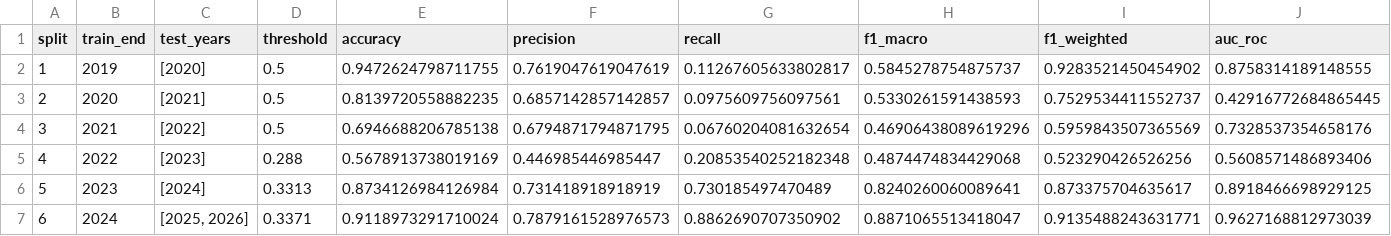
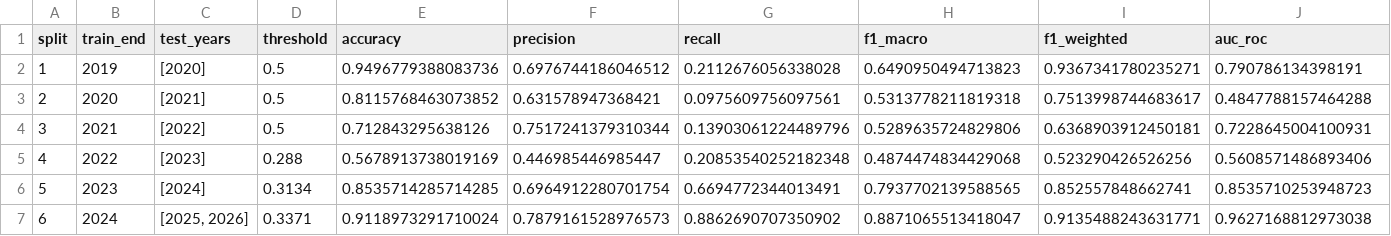
Before and after one commit to athenavillarin/haribon-thesis, a CSV file: lstm/saved_model/rolling_origin_metrics.csv, drawn as a sheet.

```diff
--- a/lstm/saved_model/rolling_origin_metrics.csv
+++ b/lstm/saved_model/rolling_origin_metrics.csv
@@ -1,7 +1,7 @@
 split,train_end,test_years,threshold,accuracy,precision,recall,f1_macro,f1_weighted,auc_roc
-1,2019,[2020],0.5,0.9472624798711755,0.7619047619047619,0.11267605633802817,0.5845278754875737,0.9283521450454902,0.8758314189148555
-2,2020,[2021],0.5,0.8139720558882235,0.6857142857142857,0.0975609756097561,0.5330261591438593,0.7529534411552737,0.42916772684865445
-3,2021,[2022],0.5,0.6946688206785138,0.6794871794871795,0.06760204081632654,0.46906438089619296,0.5959843507365569,0.7328537354658176
+1,2019,[2020],0.5,0.9496779388083736,0.6976744186046512,0.2112676056338028,0.6490950494713823,0.9367341780235271,0.790786134398191
+2,2020,[2021],0.5,0.8115768463073852,0.631578947368421,0.0975609756097561,0.5313778211819318,0.7513998744683617,0.4847788157464288
+3,2021,[2022],0.5,0.712843295638126,0.7517241379310344,0.13903061224489796,0.5289635724829806,0.6368903912450181,0.7228645004100931
 4,2022,[2023],0.288,0.5678913738019169,0.446985446985447,0.20853540252182348,0.4874474834429068,0.523290426526256,0.5608571486893406
-5,2023,[2024],0.3313,0.8734126984126984,0.731418918918919,0.730185497470489,0.8240260060089641,0.873375704635617,0.8918466698929125
-6,2024,"[2025, 2026]",0.3371,0.9118973291710024,0.7879161528976573,0.8862690707350902,0.8871065513418047,0.9135488243631771,0.9627168812973039
+5,2023,[2024],0.3134,0.8535714285714285,0.6964912280701754,0.6694772344013491,0.7937702139588565,0.852557848662741,0.8535710253948723
+6,2024,"[2025, 2026]",0.3371,0.9118973291710024,0.7879161528976573,0.8862690707350902,0.8871065513418047,0.9135488243631771,0.9627168812973038
```
Also changed, not shown: transformer_model/results/transformer_hybrid_vs_native.csv, transformer_model/results/transformer_per_split_metrics.csv, 17 other files.
